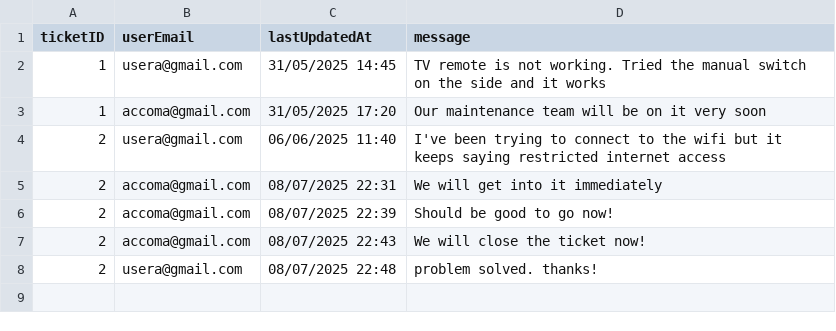
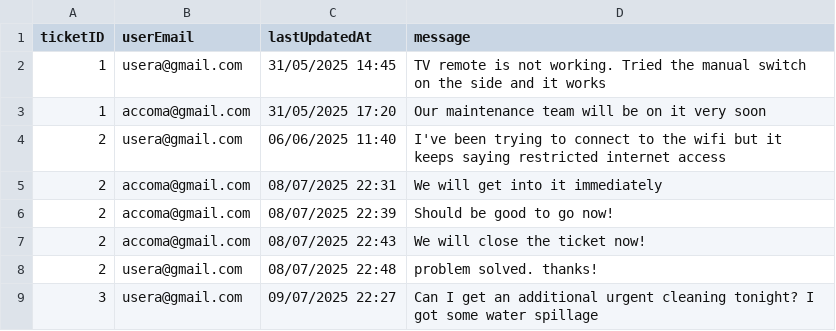
Before and after one commit to raphael-irvin/StayCheked, a CSV file: data/content.csv, drawn as a sheet; the diff names each change by its address in the sheet, - before the commit and + after, or states it on an @@ line.

Commit message:
Enhance ticket detail view: add new cleaning request message; update ticket status handling; improve layout with ScrollPane for message display; adjust CSS for message styling.

```diff
--- a/data/content.csv
+++ b/data/content.csv
+row 9: 3 | usera@gmail.com | 09/07/2025 22:27 | Can I get an additional urgent cleaning tonight? I got some water spillage
```
Also changed, not shown: data/ticket.csv, 3 other files.
